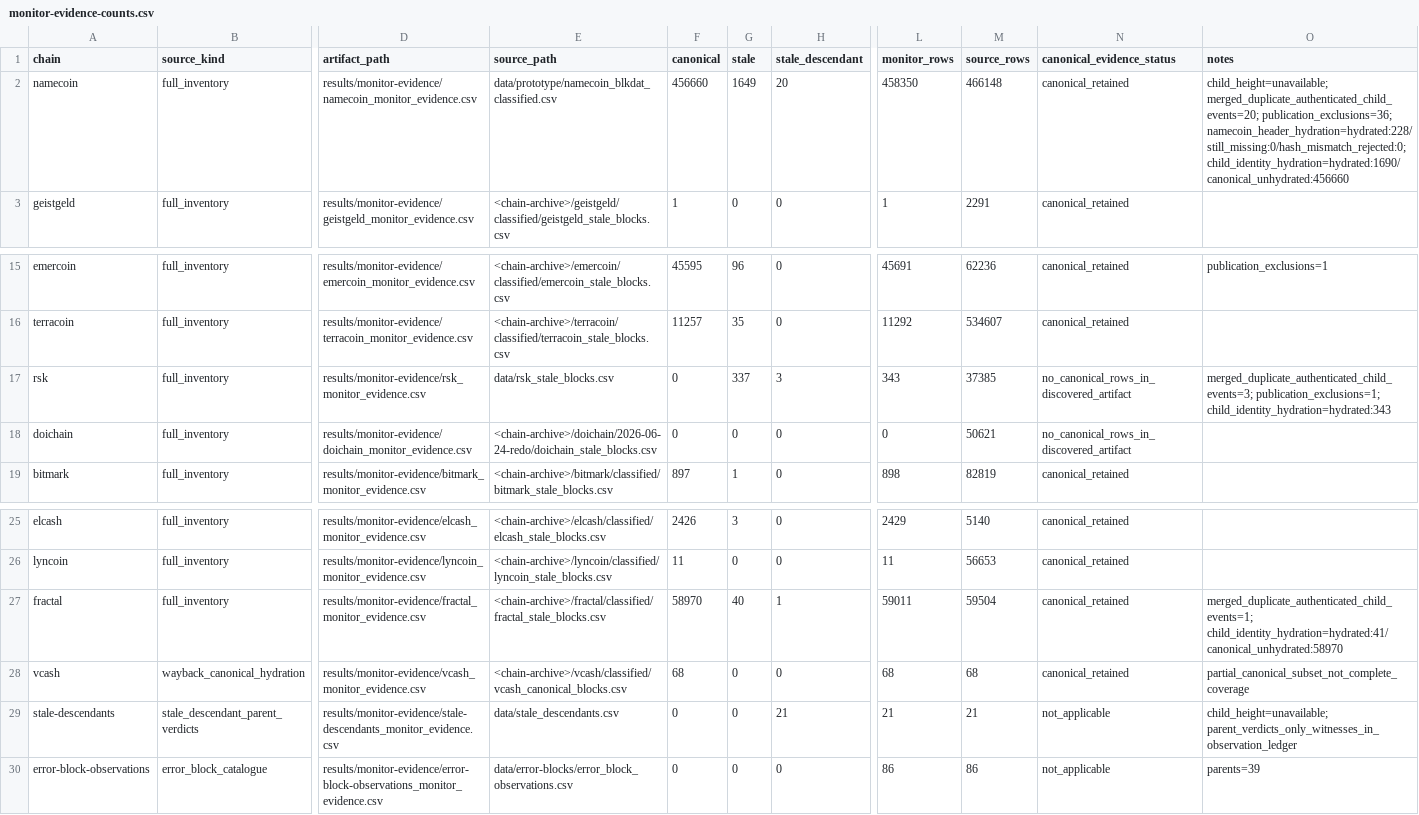
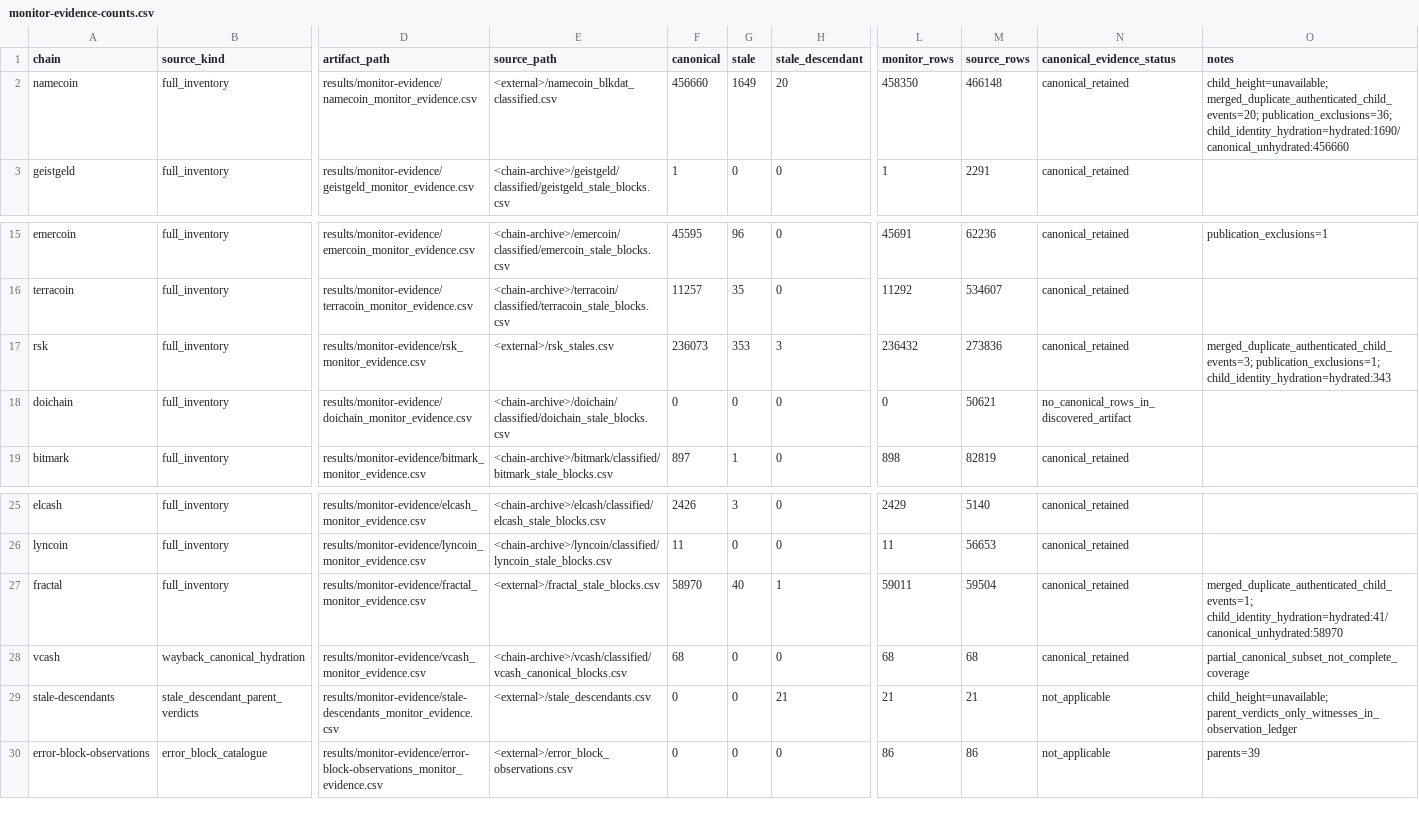
Before and after one commit to deadmanoz/merge-mining-research, a CSV file: results/monitor-evidence/monitor-evidence-counts.csv, drawn as a sheet; only a part is shown, gaps mark what is left out; the diff names each change by its address in the sheet, - before the commit and + after, or states it on an @@ line.

```diff
--- a/results/monitor-evidence/monitor-evidence-counts.csv
+++ b/results/monitor-evidence/monitor-evidence-counts.csv
-E2 (source_path): data/prototype/namecoin_blkdat_classified.csv
+E2 (source_path): <external>/namecoin_blkdat_classified.csv
-O2 (notes): …merged_duplicate_authenticated_child_events=20; publication_exclusions=36; namecoin_header_hydration=hydrated:228/still_missing:0/hash_mismatch_rejected:0; child_identity_hydration=hydrated:1690/canonical_unhydrated:456660
+O2 (notes): …merged_duplicate_authenticated_child_events=20; publication_exclusions=36; child_identity_hydration=hydrated:1690/canonical_unhydrated:456660
-E17 (source_path): data/rsk_stale_blocks.csv
+E17 (source_path): <external>/rsk_stales.csv
-F17 (canonical): 0
+F17 (canonical): 236073
-G17 (stale): 337
+G17 (stale): 353
-L17 (monitor_rows): 343
+L17 (monitor_rows): 236432
-M17 (source_rows): 37385
+M17 (source_rows): 273836
-N17 (canonical_evidence_status): no_canonical_rows_in_discovered_artifact
+N17 (canonical_evidence_status): canonical_retained
-E18 (source_path): <chain-archive>/doichain/2026-06-24-redo/doichain_stale_blocks.csv
+E18 (source_path): <chain-archive>/doichain/classified/doichain_stale_blocks.csv
-E27 (source_path): <chain-archive>/fractal/classified/fractal_stale_blocks.csv
+E27 (source_path): <external>/fractal_stale_blocks.csv
-E29 (source_path): data/stale_descendants.csv
+E29 (source_path): <external>/stale_descendants.csv
-E30 (source_path): data/error-blocks/error_block_observations.csv
+E30 (source_path): <external>/error_block_observations.csv
```
Also changed, not shown: data/new_stale_blocks_for_upstream.csv, results/per-chain-novelty/rsk.csv, 50 other files.
